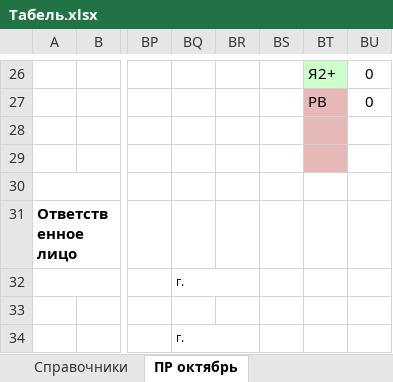
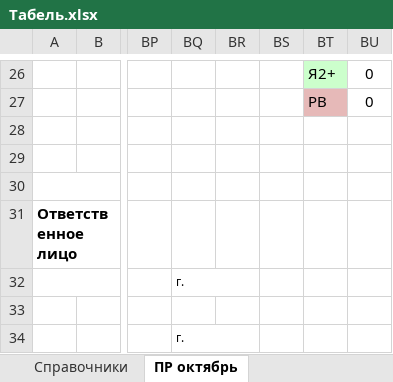
Before and after one commit to AlexeyScherbakov2021/Tabel, an Excel workbook: Tabel/Отчеты/Табель.xlsx, sheet ПР октябрь, drawn as a sheet; only a part is shown, gaps mark what is left out; values as stored, in another font and other column widths than the file's, no borders; conditional formats not drawn; the diff names each change by its address in the sheet, - before the commit and + after, or states it on an @@ line.

```diff
--- a/Tabel/Отчеты/Табель.xlsx (sheet ПР октябрь)
+++ b/Tabel/Отчеты/Табель.xlsx (sheet ПР октябрь)
-BT28:BT29 fill: #E6B9B8
+BT28:BT29 fill: none
```
Also changed, not shown: Tabel/Отчеты/График смен.xlsx, 36 other files.
